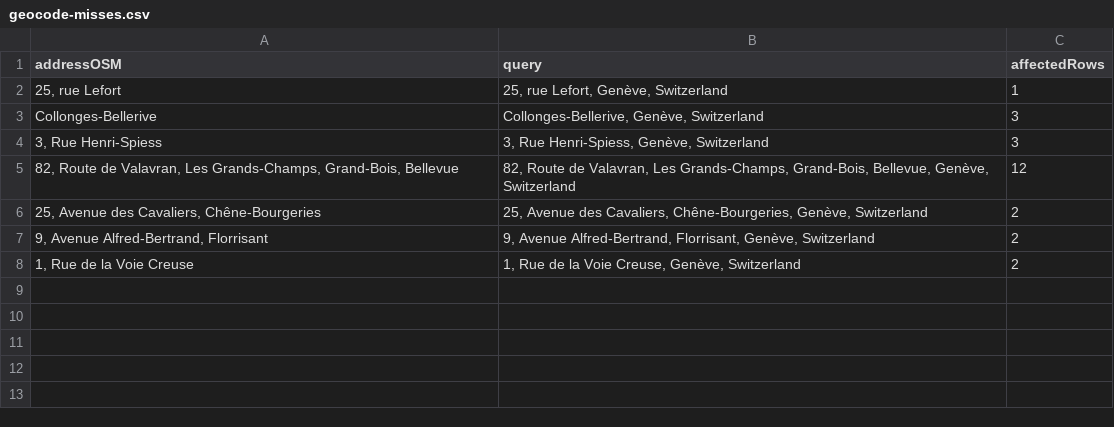
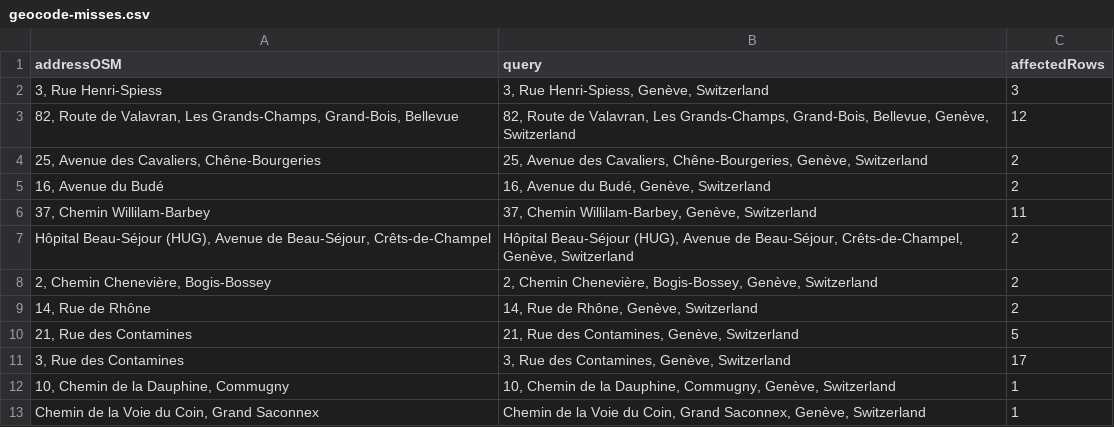
Before and after one commit to HamonUdvari/io-map, a CSV file: geocode-misses.csv, drawn as a sheet.

Commit message:
feat(data): geocode the November dataset, prefer house-level results
The geocoder asked Nominatim for one result and took it, which is often
the street and not the building. It now asks for five and takes the one
with the house number of the address. Each cache entry states its
precision.

Manual corrections move from the cache to docs/data/geocode-overrides.csv,
which the site applies on top. The contact in the User-Agent is no longer
in the script: set GEOCODE_CONTACT to send one.

Result: 1187 of 1199 addresses resolved, 12 misses.

Refs #13

```diff
--- a/geocode-misses.csv
+++ b/geocode-misses.csv
@@ -1,4 +1,2 @@
 addressOSM,query,affectedRows
-"25, rue Lefort","25, rue Lefort, Genève, Switzerland",1
-Collonges-Bellerive,"Collonges-Bellerive, Genève, Switzerland",3
 "3, Rue Henri-Spiess","3, Rue Henri-Spiess, Genève, Switzerland",3
@@ -6,3 +4,10 @@ Collonges-Bellerive,"Collonges-Bellerive, Genève, Switzerland",3
 "25, Avenue des Cavaliers, Chêne-Bourgeries","25, Avenue des Cavaliers, Chêne-Bourgeries, Genève, Switzerland",2
-"9, Avenue Alfred-Bertrand, Florrisant","9, Avenue Alfred-Bertrand, Florrisant, Genève, Switzerland",2
-"1, Rue de la Voie Creuse","1, Rue de la Voie Creuse, Genève, Switzerland",2
+"16, Avenue du Budé","16, Avenue du Budé, Genève, Switzerland",2
+"37, Chemin Willilam-Barbey","37, Chemin Willilam-Barbey, Genève, Switzerland",11
+"Hôpital Beau-Séjour (HUG), Avenue de Beau-Séjour, Crêts-de-Champel","Hôpital Beau-Séjour (HUG), Avenue de Beau-Séjour, Crêts-de-Champel, Genève, Switzerland",2
+"2, Chemin Chenevière, Bogis-Bossey","2, Chemin Chenevière, Bogis-Bossey, Genève, Switzerland",2
+"14, Rue de Rhône","14, Rue de Rhône, Genève, Switzerland",2
+"21, Rue des Contamines","21, Rue des Contamines, Genève, Switzerland",5
+"3, Rue des Contamines","3, Rue des Contamines, Genève, Switzerland",17
+"10, Chemin de la Dauphine, Commugny","10, Chemin de la Dauphine, Commugny, Genève, Switzerland",1
+"Chemin de la Voie du Coin, Grand Saconnex","Chemin de la Voie du Coin, Grand Saconnex, Genève, Switzerland",1
```
Also changed, not shown: 3 other files.
